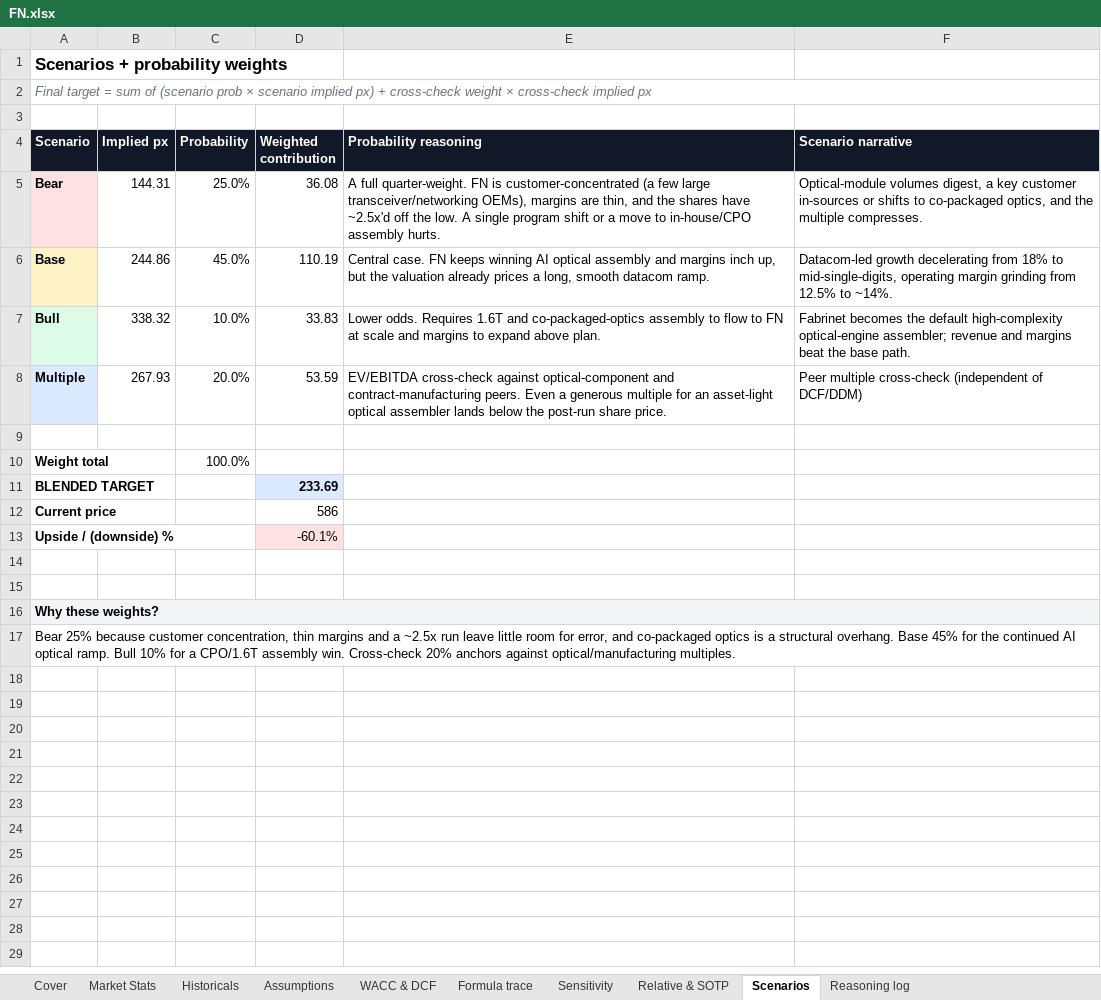
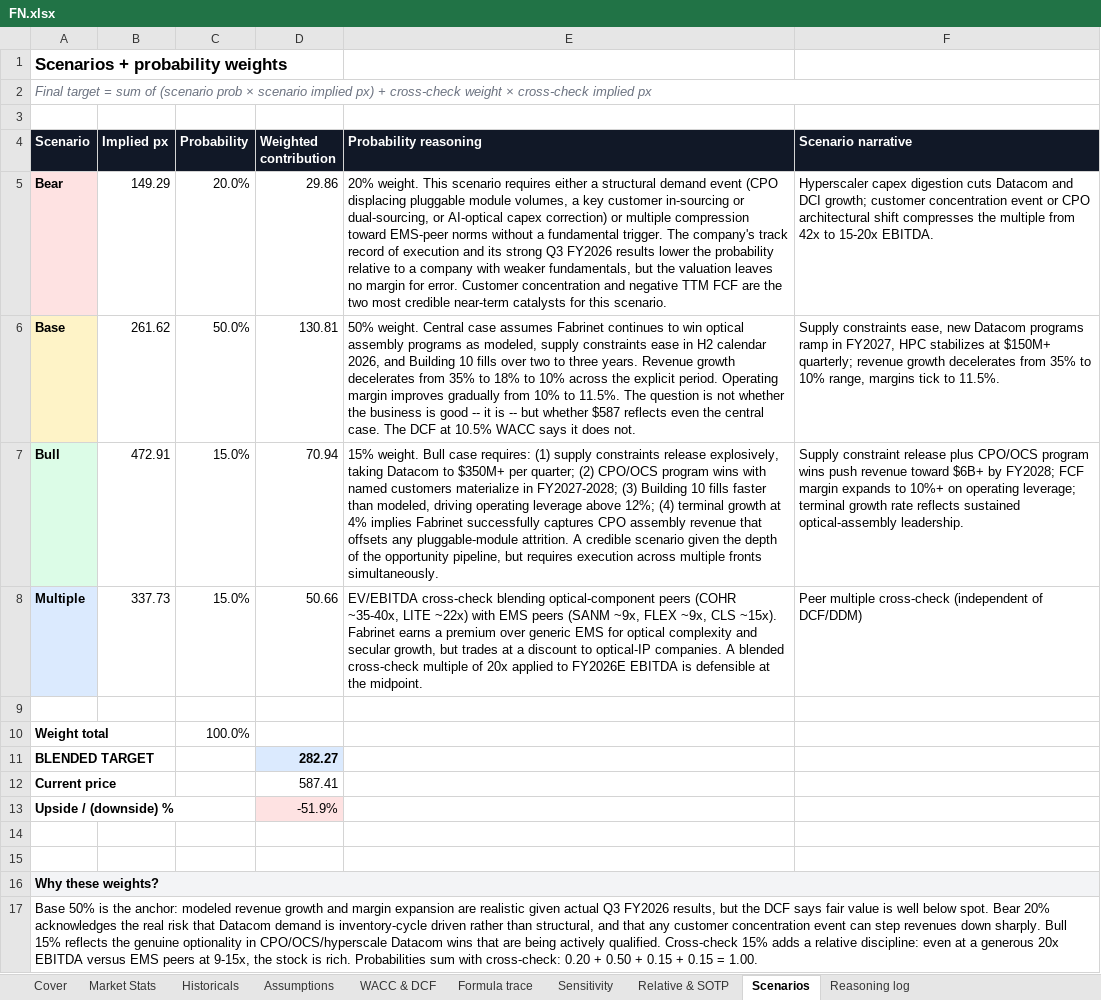
Before and after one commit to anantakulc/STUPIDMEI, an Excel workbook: output/FN/FN.xlsx, sheet Scenarios, drawn as a sheet; values as stored, in another font and other column widths than the file's, no borders; the diff names each change by its address in the sheet, - before the commit and + after, or states it on an @@ line.

```diff
--- a/output/FN/FN.xlsx (sheet Scenarios)
+++ b/output/FN/FN.xlsx (sheet Scenarios)
-B5 (Implied px): 144.31
+B5 (Implied px): 149.29
-C5 (Probability): 25.0%
+C5 (Probability): 20.0%
-D5 (Weighted contribution): 36.08
+D5 (Weighted contribution): 29.86
-E5 (Probability reasoning): A full quarter-weight. FN is customer-concentrated (a few large transceiver/networking OEMs), margins are thin, and the shares have ~2.5x'd off the low. A single program shift or a move to in-house/CPO assembly hurts.
+E5 (Probability reasoning): 20% weight. This scenario requires either a structural demand event (CPO displacing pluggable module volumes, a key customer in-sourcing or dual-sourcing, or AI-optical capex correction) or multiple compression toward EMS-peer norms without a fundamental trigger. The company's track record of execution and its strong Q3 FY2026 results lower the probability relative to a company with weaker fundamentals, but the valuation leaves no margin for error. Customer concentration and negative TTM FCF are the two most credible near-term catalysts for this scenario.
-F5 (Scenario narrative): Optical-module volumes digest, a key customer in-sources or shifts to co-packaged optics, and the multiple compresses.
+F5 (Scenario narrative): Hyperscaler capex digestion cuts Datacom and DCI growth; customer concentration event or CPO architectural shift compresses the multiple from 42x to 15-20x EBITDA.
-B6 (Implied px): 244.86
+B6 (Implied px): 261.62
-C6 (Probability): 45.0%
+C6 (Probability): 50.0%
-D6 (Weighted contribution): 110.19
+D6 (Weighted contribution): 130.81
-E6 (Probability reasoning): Central case. FN keeps winning AI optical assembly and margins inch up, but the valuation already prices a long, smooth datacom ramp.
+E6 (Probability reasoning): 50% weight. Central case assumes Fabrinet continues to win optical assembly programs as modeled, supply constraints ease in H2 calendar 2026, and Building 10 fills over two to three years. Revenue growth decelerates from 35% to 18% to 10% across the explicit period. Operating margin improves gradually from 10% to 11.5%. The question is not whether the business is good -- it is -- but whether $587 reflects even the central case. The DCF at 10.5% WACC says it does not.
-F6 (Scenario narrative): Datacom-led growth decelerating from 18% to mid-single-digits, operating margin grinding from 12.5% to ~14%.
+F6 (Scenario narrative): Supply constraints ease, new Datacom programs ramp in FY2027, HPC stabilizes at $150M+ quarterly; revenue growth decelerates from 35% to 10% range, margins tick to 11.5%.
-B7 (Implied px): 338.32
+B7 (Implied px): 472.91
-C7 (Probability): 10.0%
+C7 (Probability): 15.0%
-D7 (Weighted contribution): 33.83
+D7 (Weighted contribution): 70.94
-E7 (Probability reasoning): Lower odds. Requires 1.6T and co-packaged-optics assembly to flow to FN at scale and margins to expand above plan.
+E7 (Probability reasoning): 15% weight. Bull case requires: (1) supply constraints release explosively, taking Datacom to $350M+ per quarter; (2) CPO/OCS program wins with named customers materialize in FY2027-2028; (3) Building 10 fills faster than modeled, driving operating leverage above 12%; (4) terminal growth at 4% implies Fabrinet successfully captures CPO assembly revenue that offsets any pluggable-module attrition. A credible scenario given the depth of the opportunity pipeline, but requires execution across multiple fronts simultaneously.
-F7 (Scenario narrative): Fabrinet becomes the default high-complexity optical-engine assembler; revenue and margins beat the base path.
+F7 (Scenario narrative): Supply constraint release plus CPO/OCS program wins push revenue toward $6B+ by FY2028; FCF margin expands to 10%+ on operating leverage; terminal growth rate reflects sustained optical-assembly leadership.
-B8 (Implied px): 267.93
+B8 (Implied px): 337.73
-C8 (Probability): 20.0%
+C8 (Probability): 15.0%
-D8 (Weighted contribution): 53.59
+D8 (Weighted contribution): 50.66
-E8 (Probability reasoning): EV/EBITDA cross-check against optical-component and contract-manufacturing peers. Even a generous multiple for an asset-light optical assembler lands below the post-run share price.
+E8 (Probability reasoning): EV/EBITDA cross-check blending optical-component peers (COHR ~35-40x, LITE ~22x) with EMS peers (SANM ~9x, FLEX ~9x, CLS ~15x). Fabrinet earns a premium over generic EMS for optical complexity and secular growth, but trades at a discount to optical-IP companies. A blended cross-check multiple of 20x applied to FY2026E EBITDA is defensible at the midpoint.
-D11 (Weighted contribution): 233.69
+D11 (Weighted contribution): 282.27
-D12 (Weighted contribution): 586
+D12 (Weighted contribution): 587.41
-D13 (Weighted contribution): -60.1%
+D13 (Weighted contribution): -51.9%
-A17 (Scenario): Bear 25% because customer concentration, thin margins and a ~2.5x run leave little room for error, and co-packaged optics is a structural overhang. Base 45% for the continued AI optical ramp. Bull 10% for a CPO/1.6T assembly win. Cross-check 20% anchors against optical/manufacturing multiples.
+A17 (Scenario): Base 50% is the anchor: modeled revenue growth and margin expansion are realistic given actual Q3 FY2026 results, but the DCF says fair value is well below spot. Bear 20% acknowledges the real risk that Datacom demand is inventory-cycle driven rather than structural, and that any customer concentration event can step revenues down sharply. Bull 15% reflects the genuine optionality in CPO/OCS/hyperscale Datacom wins that are being actively qualified. Cross-check 15% adds a relative discipline: even at a generous 20x EBITDA versus EMS peers at 9-15x, the stock is rich. Probabilities sum with cross-check: 0.20 + 0.50 + 0.15 + 0.15 = 1.00.
```
Also changed, not shown: sheet WACC & DCF, sheet Formula trace, sheet Sensitivity, sheet Market Stats, sheet Relative & SOTP, sheet Historicals, 3 more sheets, 7 other files.
